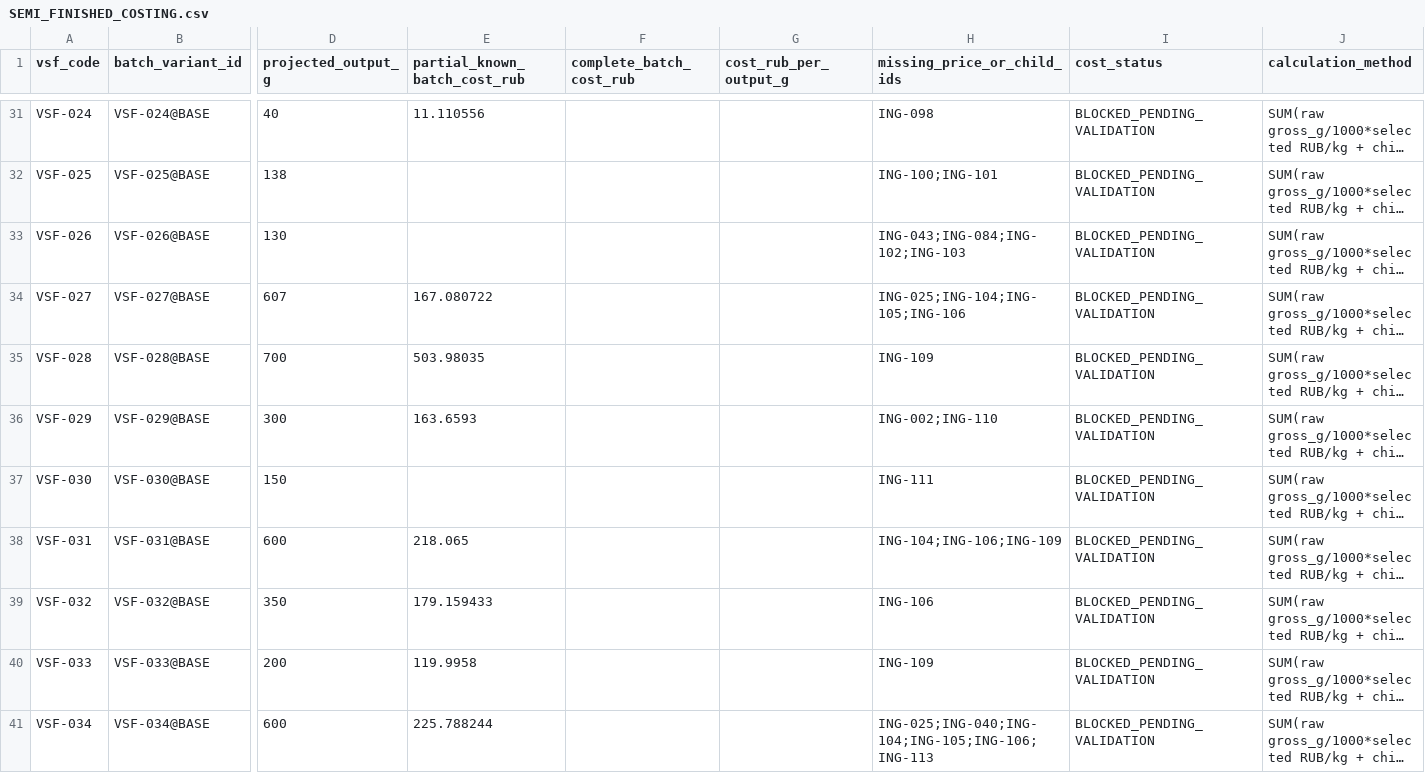
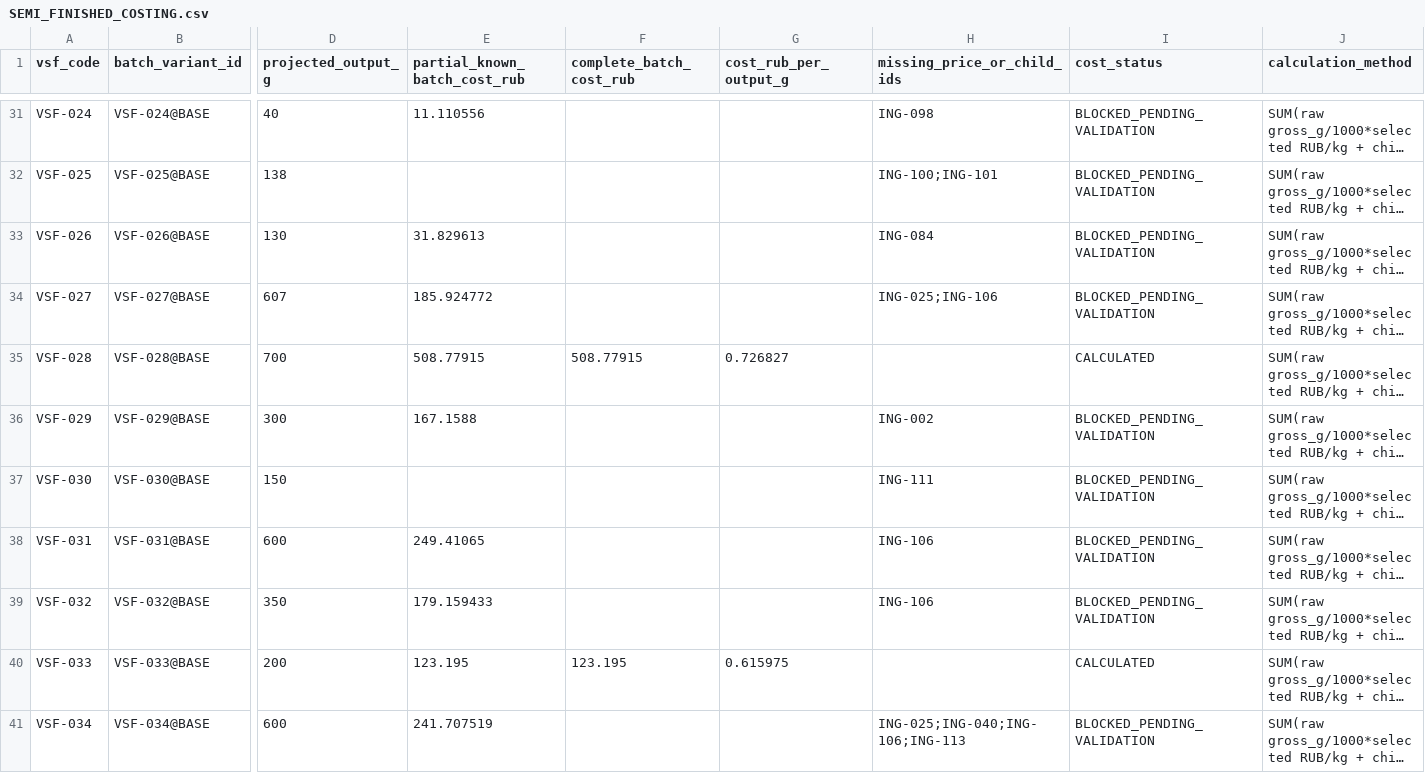
Before and after one commit to slavagrachov/varshavka-cafe-usali-model, a CSV file: docs/07-operations/issue-82/SEMI_FINISHED_COSTING.csv, drawn as a sheet; only a part is shown, gaps mark what is left out; long unchanged cells end in …; the diff covers the shown part only; the diff names each change by its address in the sheet, - before the commit and + after, or states it on an @@ line.

```diff
--- a/docs/07-operations/issue-82/SEMI_FINISHED_COSTING.csv
+++ b/docs/07-operations/issue-82/SEMI_FINISHED_COSTING.csv
-E33 (partial_known_batch_cost_rub): (empty)
+E33 (partial_known_batch_cost_rub): 31.829613
-H33 (missing_price_or_child_ids): ING-043;ING-084;ING-102;ING-103
+H33 (missing_price_or_child_ids): ING-084
-E34 (partial_known_batch_cost_rub): 167.080722
+E34 (partial_known_batch_cost_rub): 185.924772
-H34 (missing_price_or_child_ids): ING-025;ING-104;ING-105;ING-106
+H34 (missing_price_or_child_ids): ING-025;ING-106
-E35 (partial_known_batch_cost_rub): 503.98035
+E35 (partial_known_batch_cost_rub): 508.77915
-F35 (complete_batch_cost_rub): (empty)
+F35 (complete_batch_cost_rub): 508.77915
-G35 (cost_rub_per_output_g): (empty)
+G35 (cost_rub_per_output_g): 0.726827
-H35 (missing_price_or_child_ids): ING-109
+H35 (missing_price_or_child_ids): (empty)
-I35 (cost_status): BLOCKED_PENDING_VALIDATION
+I35 (cost_status): CALCULATED
-E36 (partial_known_batch_cost_rub): 163.6593
+E36 (partial_known_batch_cost_rub): 167.1588
-H36 (missing_price_or_child_ids): ING-002;ING-110
+H36 (missing_price_or_child_ids): ING-002
-E38 (partial_known_batch_cost_rub): 218.065
+E38 (partial_known_batch_cost_rub): 249.41065
-H38 (missing_price_or_child_ids): ING-104;ING-106;ING-109
+H38 (missing_price_or_child_ids): ING-106
-E40 (partial_known_batch_cost_rub): 119.9958
+E40 (partial_known_batch_cost_rub): 123.195
-F40 (complete_batch_cost_rub): (empty)
+F40 (complete_batch_cost_rub): 123.195
-G40 (cost_rub_per_output_g): (empty)
+G40 (cost_rub_per_output_g): 0.615975
-H40 (missing_price_or_child_ids): ING-109
+H40 (missing_price_or_child_ids): (empty)
-I40 (cost_status): BLOCKED_PENDING_VALIDATION
+I40 (cost_status): CALCULATED
-E41 (partial_known_batch_cost_rub): 225.788244
+E41 (partial_known_batch_cost_rub): 241.707519
-H41 (missing_price_or_child_ids): ING-025;ING-040;ING-104;ING-105;ING-106;ING-113
+H41 (missing_price_or_child_ids): ING-025;ING-040;ING-106;ING-113
```
Also changed, not shown: 20 edited cells elsewhere in this file.
